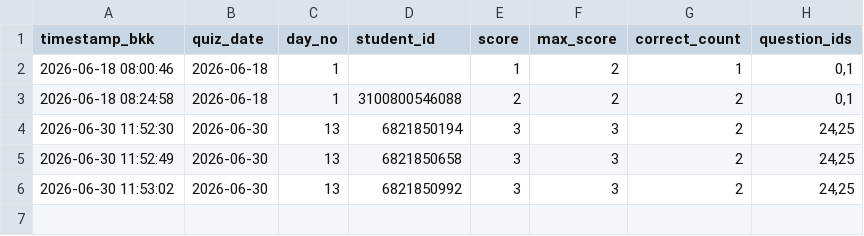
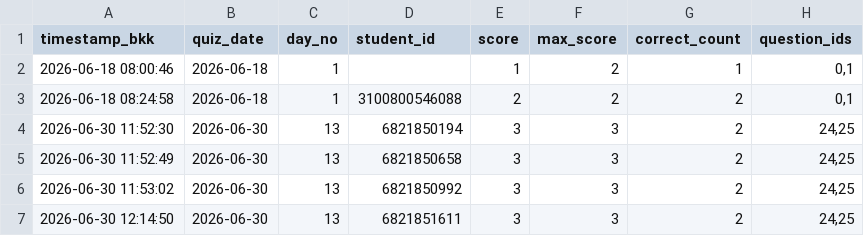
Before and after one commit to PythonianSt/EarQuiz, a CSV file: ear_quiz_scores.csv, drawn as a sheet; the diff names each change by its address in the sheet, - before the commit and + after, or states it on an @@ line.

Commit message:
update ear quiz scores 2026-06-30 12:14:50

```diff
--- a/ear_quiz_scores.csv
+++ b/ear_quiz_scores.csv
+row 7: 2026-06-30 12:14:50 | 2026-06-30 | 13 | 6821851611 | 3 | 3 | 2 | 24,25
```
